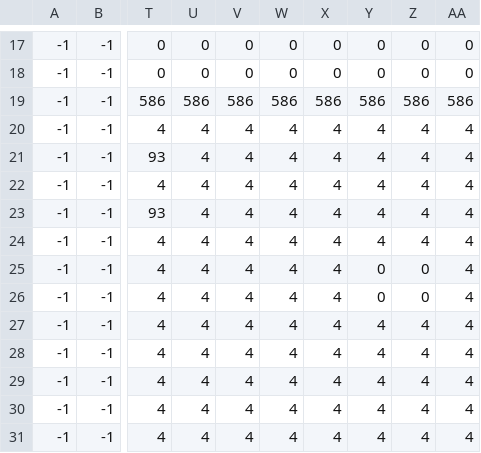
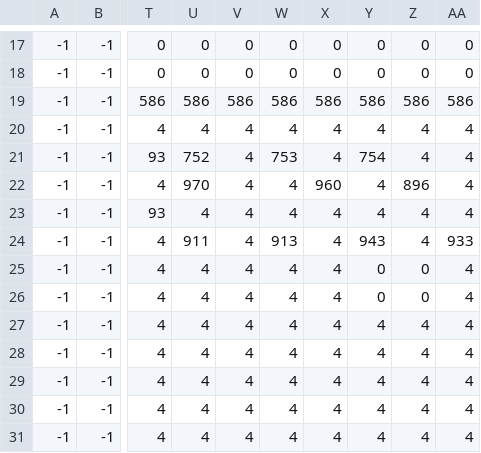
Before and after one commit to dudaskobendeguz/dungeon-crawl-java, a CSV file: src/main/resources/custom_map/level_1.csv, drawn as a sheet; only a part is shown, gaps mark what is left out; the diff names each change by its address in the sheet, - before the commit and + after, or states it on an @@ line.

```diff
--- a/src/main/resources/custom_map/level_1.csv
+++ b/src/main/resources/custom_map/level_1.csv
-U21: 4
+U21: 752
-W21: 4
+W21: 753
-Y21: 4
+Y21: 754
-U22: 4
+U22: 970
-X22: 4
+X22: 960
-Z22: 4
+Z22: 896
-U24: 4
+U24: 911
-W24: 4
+W24: 913
-Y24: 4
+Y24: 943
-AA24: 4
+AA24: 933
```
Also changed, not shown: 3 other files.
